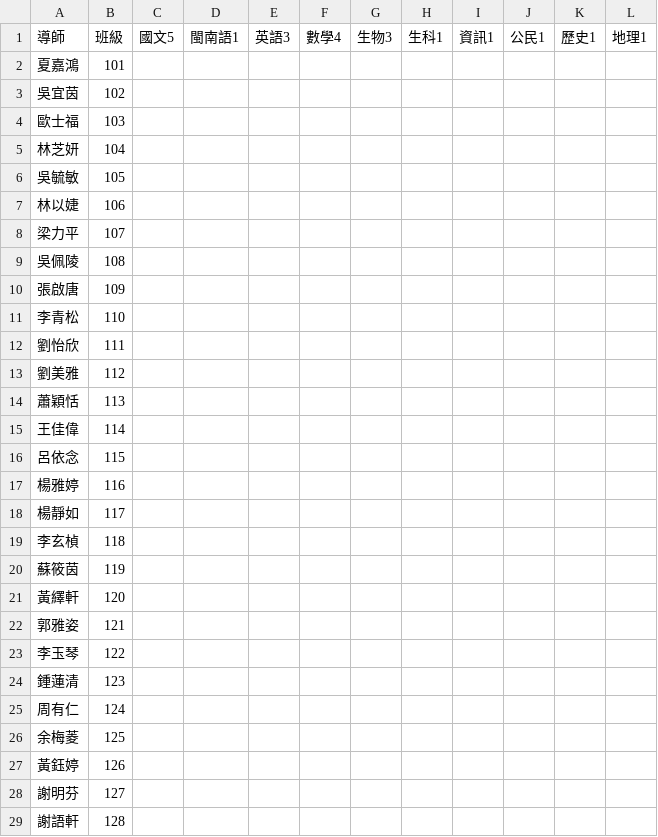
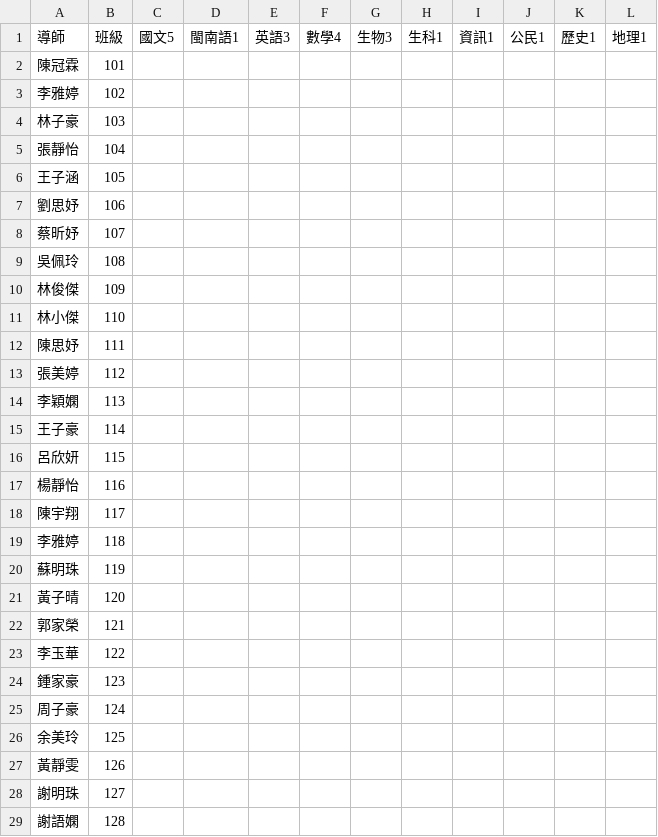
Before and after one commit to komingshyu/komingshyu.github.io, a CSV file: classtable2.5/classes.csv, drawn as a sheet; only a part is shown; the diff covers the shown part only.

```diff
--- a/classtable2.5/classes.csv
+++ b/classtable2.5/classes.csv
@@ -1,29 +1,29 @@
 導師,班級,國文5,閩南語1,英語3,數學4,生物3,生科1,資訊1,公民1,歷史1,地理1
-夏嘉鴻,101,,,,,,,,,,
-吳宜茵,102,,,,,,,,,,
-歐士福,103,,,,,,,,,,
-林芝妍,104,,,,,,,,,,
-吳毓敏,105,,,,,,,,,,
-林以婕,106,,,,,,,,,,
-梁力平,107,,,,,,,,,,
-吳佩陵,108,,,,,,,,,,
-張啟唐,109,,,,,,,,,,
-李青松,110,,,,,,,,,,
-劉怡欣,111,,,,,,,,,,
-劉美雅,112,,,,,,,,,,
-蕭穎恬,113,,,,,,,,,,
-王佳偉,114,,,,,,,,,,
-呂依念,115,,,,,,,,,,
-楊雅婷,116,,,,,,,,,,
-楊靜如,117,,,,,,,,,,
-李玄楨,118,,,,,,,,,,
-蘇筱茵,119,,,,,,,,,,
-黃繹軒,120,,,,,,,,,,
-郭雅姿,121,,,,,,,,,,
-李玉琴,122,,,,,,,,,,
-鍾蓮清,123,,,,,,,,,,
-周有仁,124,,,,,,,,,,
-余梅菱,125,,,,,,,,,,
-黃鈺婷,126,,,,,,,,,,
-謝明芬,127,,,,,,,,,,
-謝語軒,128,,,,,,,,,,
+陳冠霖,101,,,,,,,,,,
+李雅婷,102,,,,,,,,,,
+林子豪,103,,,,,,,,,,
+張靜怡,104,,,,,,,,,,
+王子涵,105,,,,,,,,,,
+劉思妤,106,,,,,,,,,,
+蔡昕妤,107,,,,,,,,,,
+吳佩玲,108,,,,,,,,,,
+林俊傑,109,,,,,,,,,,
+林小傑,110,,,,,,,,,,
+陳思妤,111,,,,,,,,,,
+張美婷,112,,,,,,,,,,
+李穎嫻,113,,,,,,,,,,
+王子豪,114,,,,,,,,,,
+呂欣妍,115,,,,,,,,,,
+楊靜怡,116,,,,,,,,,,
+陳宇翔,117,,,,,,,,,,
+李雅婷,118,,,,,,,,,,
+蘇明珠,119,,,,,,,,,,
+黃子晴,120,,,,,,,,,,
+郭家榮,121,,,,,,,,,,
+李玉華,122,,,,,,,,,,
+鍾家豪,123,,,,,,,,,,
+周子豪,124,,,,,,,,,,
+余美玲,125,,,,,,,,,,
+黃靜雯,126,,,,,,,,,,
+謝明珠,127,,,,,,,,,,
+謝語嫻,128,,,,,,,,,,
```
Also changed, not shown: 3 edited cells elsewhere in this file, classtable2.5/teachers.csv.
